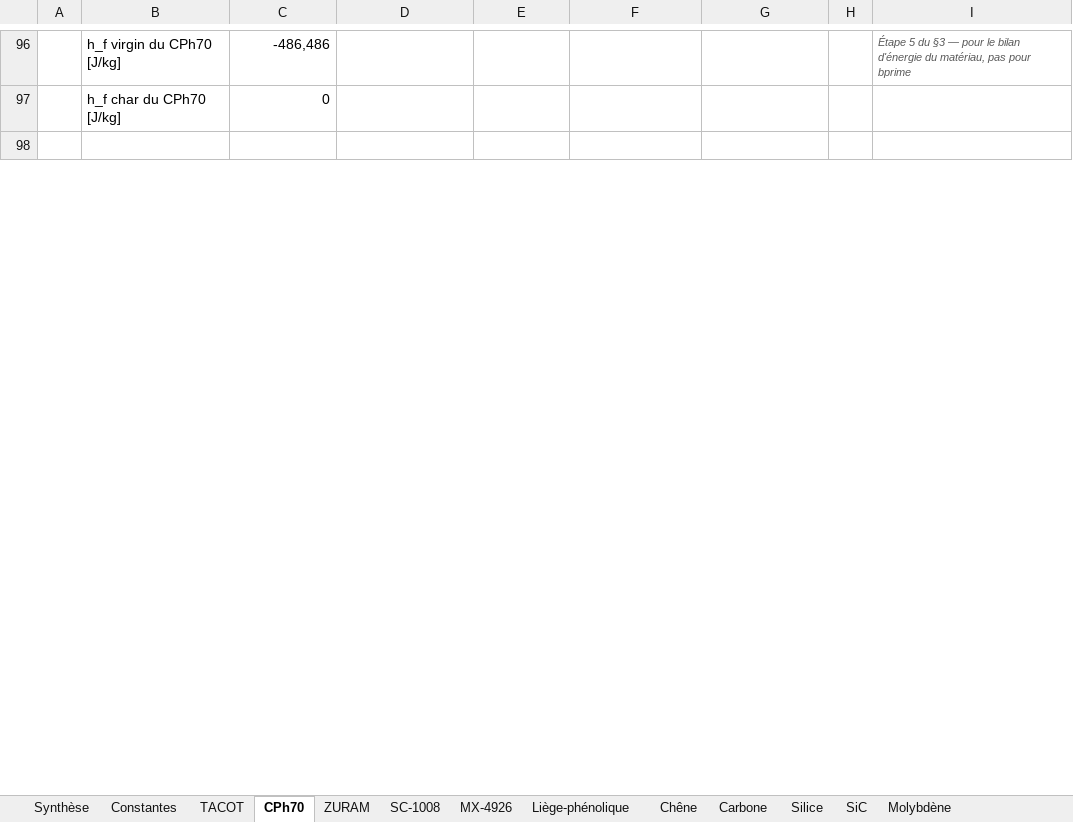
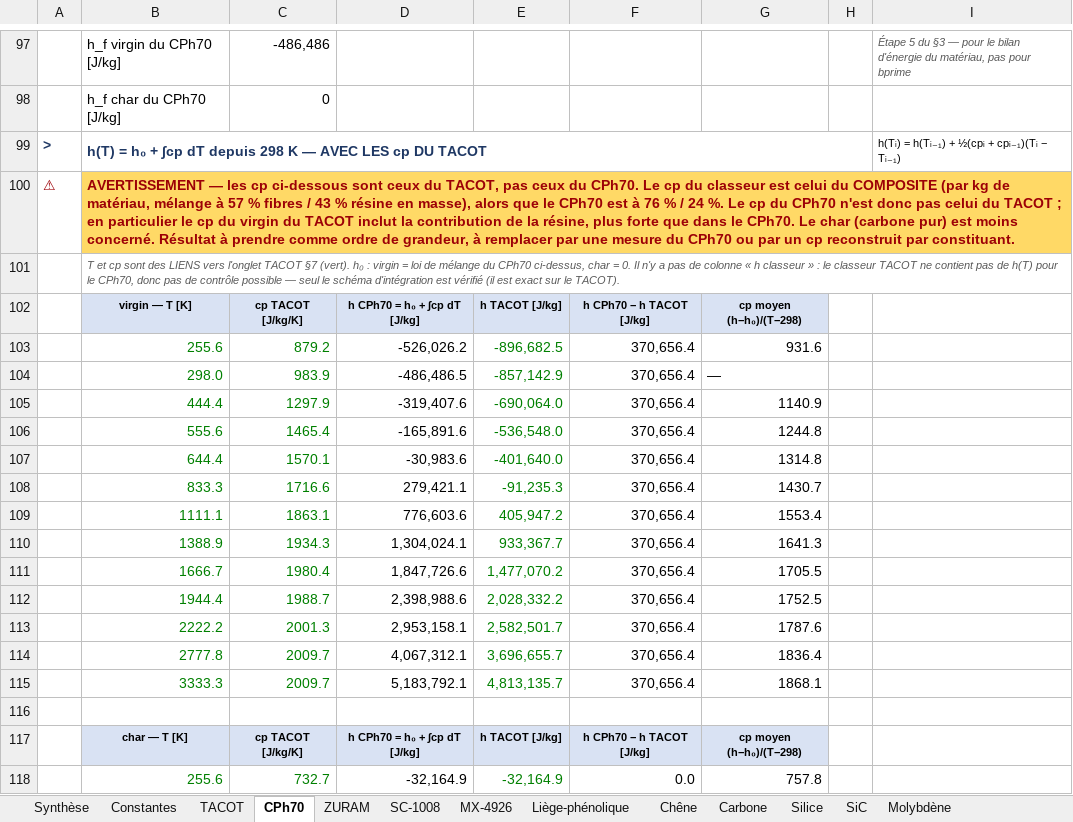
Before and after one commit to vcarlo-cmd/Mutationpp, an Excel workbook: mise_en_donnees_xlsx/mise_en_donnees_materiaux.xlsx, sheet CPh70, drawn as a sheet; only a part is shown, gaps mark what is left out; the shorter side is filled out with more unchanged rows; values as stored, in another font and other column widths than the file's, no borders; the diff covers the shown part only; the diff names each change by its address in the sheet, - before the commit and + after, or states it on an @@ line.

```diff
--- a/mise_en_donnees_xlsx/mise_en_donnees_materiaux.xlsx (sheet CPh70)
+++ b/mise_en_donnees_xlsx/mise_en_donnees_materiaux.xlsx (sheet CPh70)
+row 99: > | h(T) = h₀ + ∫cp dT depuis 298 K — AVEC LES cp DU TACOT |  |  |  |  |  |  | h(Tᵢ) = h(Tᵢ₋₁) + ½(cpᵢ + cpᵢ₋₁)(Tᵢ − Tᵢ₋₁)
+row 100: ⚠ | AVERTISSEMENT — les cp ci-dessous sont ceux du TACOT, pas ceux du CPh70. Le cp du classeur est celui du COMPOSITE (par kg de matériau, mélange à 57 % fibres / 43 % résine en masse), alors que le CPh70 est à 76 % / 24 %. Le cp du CPh70 n'est donc pas celui du TACOT ; en particulier le cp du virgin du TACOT inclut la contribution de la résine, plus forte que dans le CPh70. Le char (carbone pur) est moins concerné. Résultat à prendre comme ordre de grandeur, à remplacer par une mesure du CPh70 ou par un cp reconstruit par constituant.
+row 101:  | T et cp sont des LIENS vers l'onglet TACOT §7 (vert). h₀ : virgin = loi de mélange du CPh70 ci-dessus, char = 0. Il n'y a pas de colonne « h classeur » : le classeur TACOT ne contient pas de h(T) pour le CPh70, donc pas de contrôle possible — seul le schéma d'intégration est vérifié (il est exact sur le TACOT).
+row 102:  | virgin — T [K] | cp TACOT [J/kg/K] | h CPh70 = h₀ + ∫cp dT [J/kg] | h TACOT [J/kg] | h CPh70 − h TACOT [J/kg] | cp moyen (h−h₀)/(T−298)
+row 103:  | 255.6 | 879.2 | -526,026.2 | -896,682.5 | 370,656.4 | 931.6
+row 104:  | 298.0 | 983.9 | -486,486.5 | -857,142.9 | 370,656.4 | —
+row 105:  | 444.4 | 1297.9 | -319,407.6 | -690,064.0 | 370,656.4 | 1140.9
+row 106:  | 555.6 | 1465.4 | -165,891.6 | -536,548.0 | 370,656.4 | 1244.8
+row 107:  | 644.4 | 1570.1 | -30,983.6 | -401,640.0 | 370,656.4 | 1314.8
+row 108:  | 833.3 | 1716.6 | 279,421.1 | -91,235.3 | 370,656.4 | 1430.7
+row 109:  | 1111.1 | 1863.1 | 776,603.6 | 405,947.2 | 370,656.4 | 1553.4
+row 110:  | 1388.9 | 1934.3 | 1,304,024.1 | 933,367.7 | 370,656.4 | 1641.3
+row 111:  | 1666.7 | 1980.4 | 1,847,726.6 | 1,477,070.2 | 370,656.4 | 1705.5
+row 112:  | 1944.4 | 1988.7 | 2,398,988.6 | 2,028,332.2 | 370,656.4 | 1752.5
+row 113:  | 2222.2 | 2001.3 | 2,953,158.1 | 2,582,501.7 | 370,656.4 | 1787.6
+row 114:  | 2777.8 | 2009.7 | 4,067,312.1 | 3,696,655.7 | 370,656.4 | 1836.4
+row 115:  | 3333.3 | 2009.7 | 5,183,792.1 | 4,813,135.7 | 370,656.4 | 1868.1
+row 116: (empty)
+row 117:  | char — T [K] | cp TACOT [J/kg/K] | h CPh70 = h₀ + ∫cp dT [J/kg] | h TACOT [J/kg] | h CPh70 − h TACOT [J/kg] | cp moyen (h−h₀)/(T−298)
+row 118:  | 255.6 | 732.7 | -32,164.9 | -32,164.9 | 0.0 | 757.8
```
Also changed, not shown: 16 added rows elsewhere in this sheet, formulas that keep their value, 1 other file.
